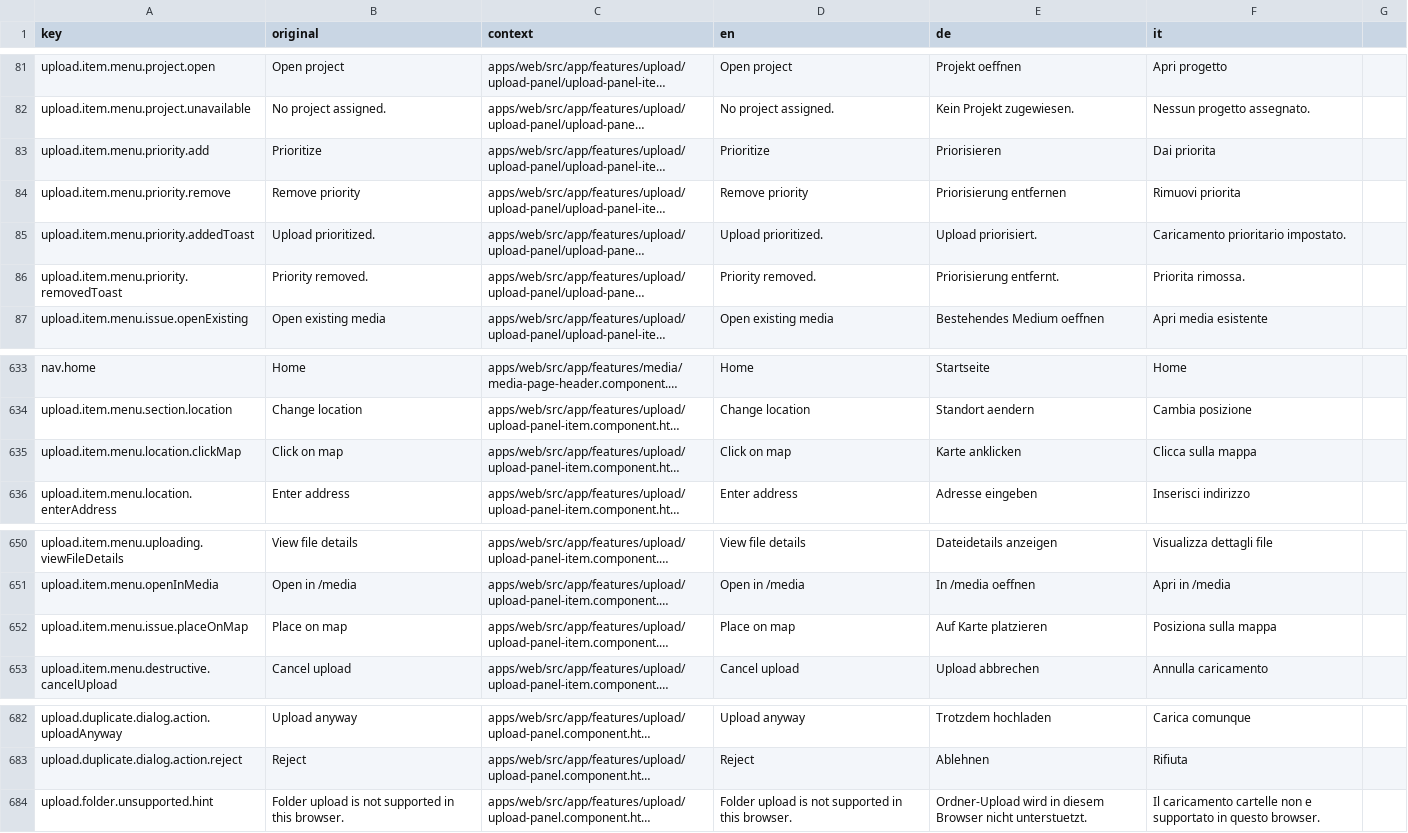
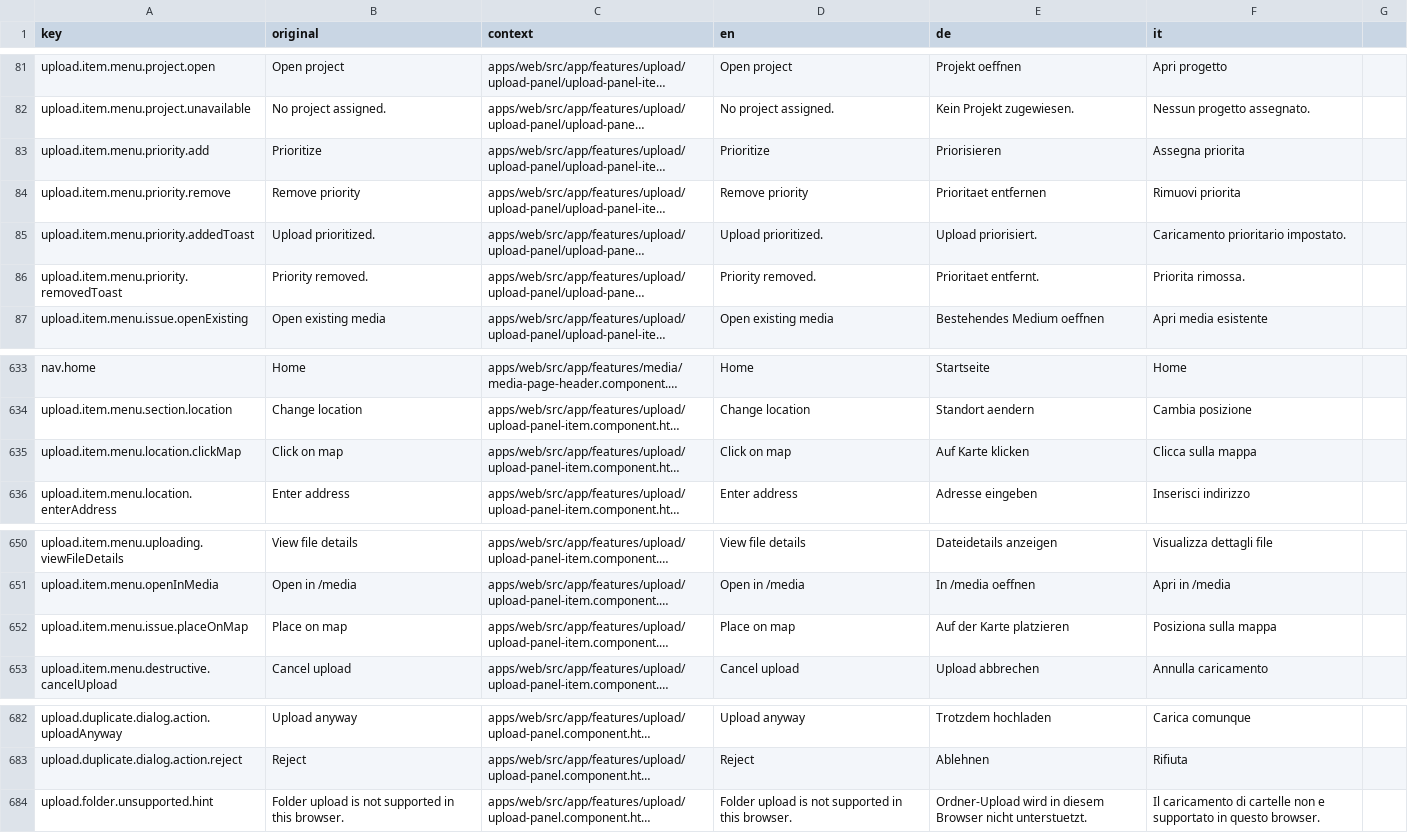
Before and after one commit to matkleve/feldpost, a CSV file: docs/i18n/translation-workbench.csv, drawn as a sheet; only a part is shown, gaps mark what is left out; long unchanged cells end in …; the diff names each change by its address in the sheet, - before the commit and + after, or states it on an @@ line.

Commit message:
feat(i18n): update Italian and German translations for upload menu items and notifications

```diff
--- a/docs/i18n/translation-workbench.csv
+++ b/docs/i18n/translation-workbench.csv
-F83 (it): Dai priorita
+F83 (it): Assegna priorita
-E84 (de): Priorisierung entfernen
+E84 (de): Prioritaet entfernen
-E86 (de): Priorisierung entfernt.
+E86 (de): Prioritaet entfernt.
-E635 (de): Karte anklicken
+E635 (de): Auf Karte klicken
-E652 (de): Auf Karte platzieren
+E652 (de): Auf der Karte platzieren
-F684 (it): Il caricamento cartelle non…
+F684 (it): Il caricamento di cartelle non…
```
Also changed, not shown: 1 other file.
